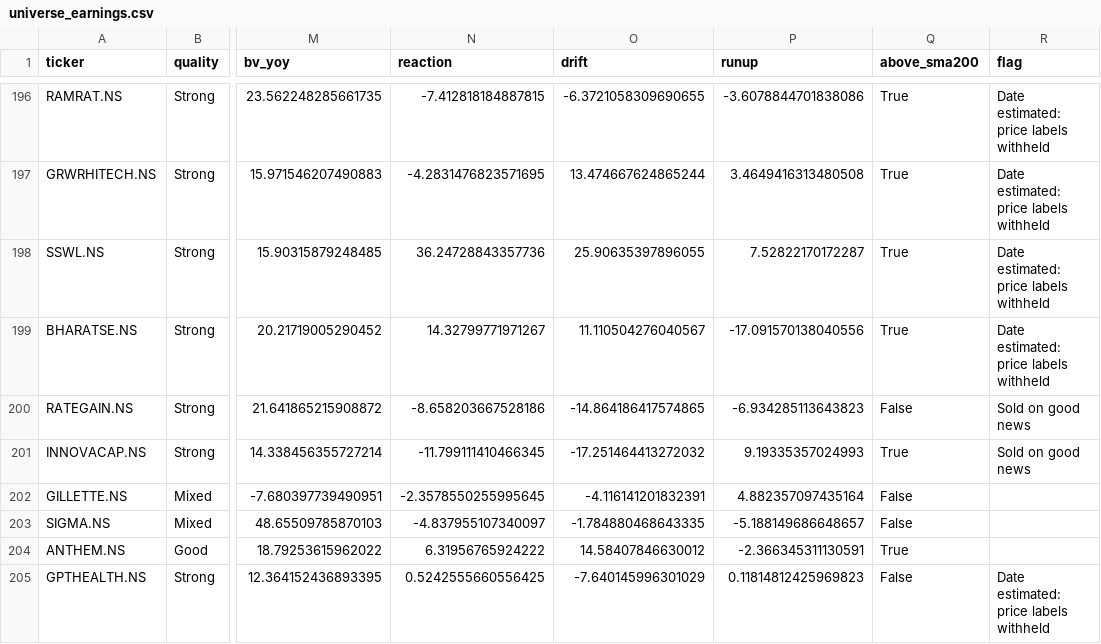
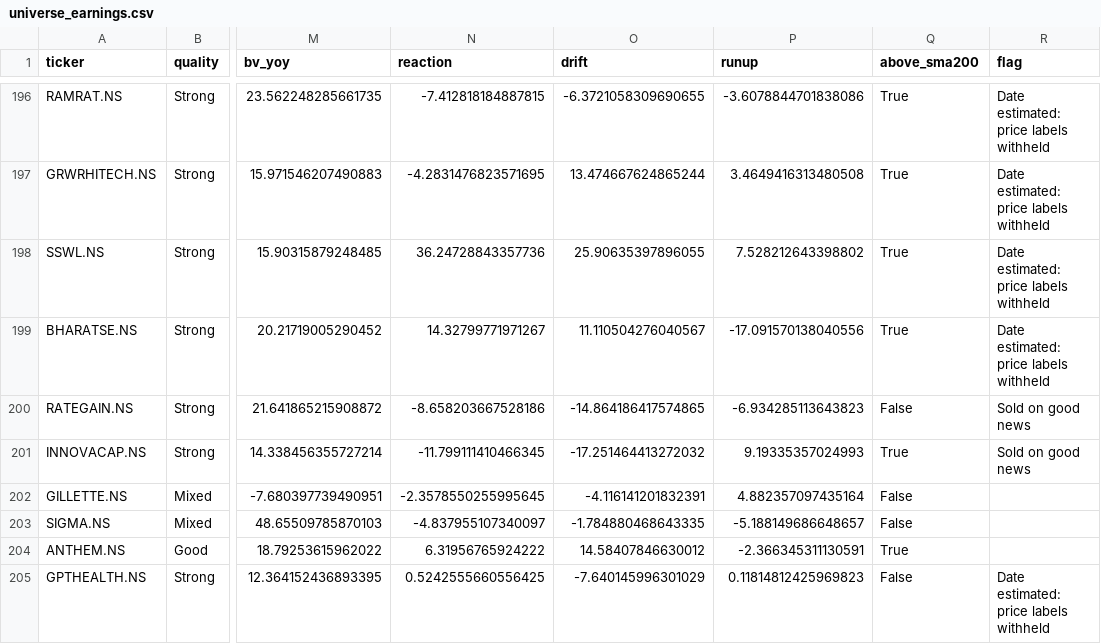
Before and after one commit to iResearch27/stockscreener, a CSV file: results/universe_earnings.csv, drawn as a sheet; only a part is shown, gaps mark what is left out; the diff names each change by its address in the sheet, - before the commit and + after, or states it on an @@ line.

```diff
--- a/results/universe_earnings.csv
+++ b/results/universe_earnings.csv
-P198 (runup): 7.52822170172287
+P198 (runup): 7.528212643398802
```
